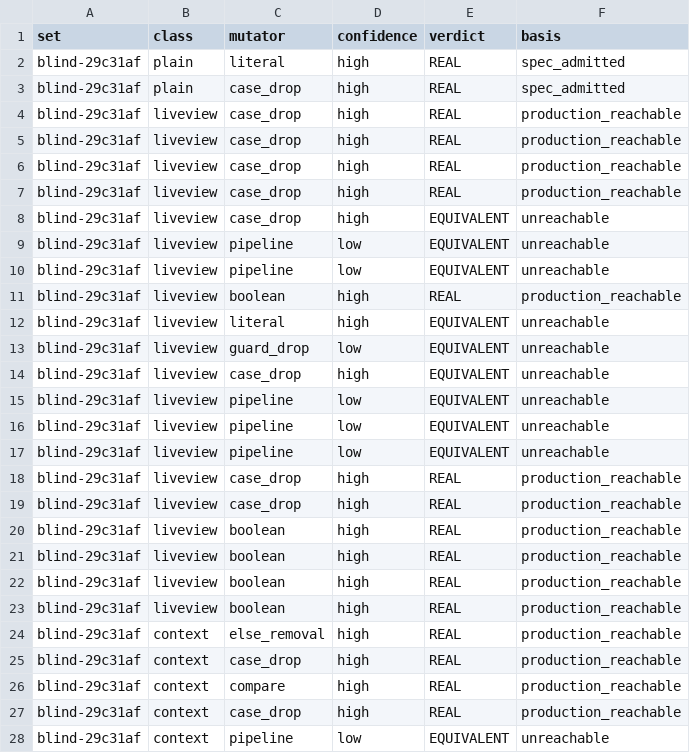
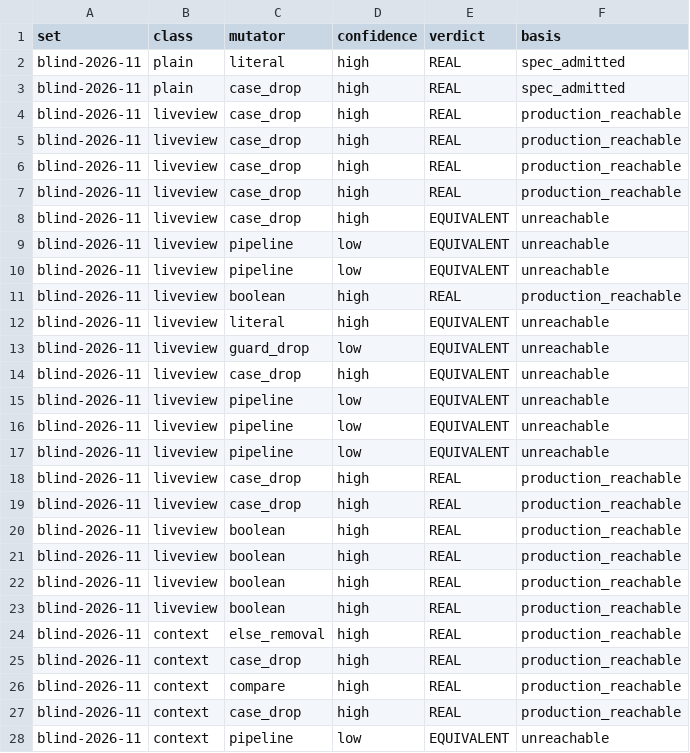
Before and after one commit to iautom8things/mutagen_ex, a CSV file: docs/precision/blind-2026-11.csv, drawn as a sheet; only a part is shown; the diff covers the shown part only.

```diff
--- a/docs/precision/blind-2026-11.csv
+++ b/docs/precision/blind-2026-11.csv
@@ -1,28 +1,28 @@
 set,class,mutator,confidence,verdict,basis
-blind-29c31af,plain,literal,high,REAL,spec_admitted
-blind-29c31af,plain,case_drop,high,REAL,spec_admitted
-blind-29c31af,liveview,case_drop,high,REAL,production_reachable
-blind-29c31af,liveview,case_drop,high,REAL,production_reachable
-blind-29c31af,liveview,case_drop,high,REAL,production_reachable
-blind-29c31af,liveview,case_drop,high,REAL,production_reachable
-blind-29c31af,liveview,case_drop,high,EQUIVALENT,unreachable
-blind-29c31af,liveview,pipeline,low,EQUIVALENT,unreachable
-blind-29c31af,liveview,pipeline,low,EQUIVALENT,unreachable
-blind-29c31af,liveview,boolean,high,REAL,production_reachable
-blind-29c31af,liveview,literal,high,EQUIVALENT,unreachable
-blind-29c31af,liveview,guard_drop,low,EQUIVALENT,unreachable
-blind-29c31af,liveview,case_drop,high,EQUIVALENT,unreachable
-blind-29c31af,liveview,pipeline,low,EQUIVALENT,unreachable
-blind-29c31af,liveview,pipeline,low,EQUIVALENT,unreachable
-blind-29c31af,liveview,pipeline,low,EQUIVALENT,unreachable
-blind-29c31af,liveview,case_drop,high,REAL,production_reachable
-blind-29c31af,liveview,case_drop,high,REAL,production_reachable
-blind-29c31af,liveview,boolean,high,REAL,production_reachable
-blind-29c31af,liveview,boolean,high,REAL,production_reachable
-blind-29c31af,liveview,boolean,high,REAL,production_reachable
-blind-29c31af,liveview,boolean,high,REAL,production_reachable
-blind-29c31af,context,else_removal,high,REAL,production_reachable
-blind-29c31af,context,case_drop,high,REAL,production_reachable
-blind-29c31af,context,compare,high,REAL,production_reachable
-blind-29c31af,context,case_drop,high,REAL,production_reachable
-blind-29c31af,context,pipeline,low,EQUIVALENT,unreachable
+blind-2026-11,plain,literal,high,REAL,spec_admitted
+blind-2026-11,plain,case_drop,high,REAL,spec_admitted
+blind-2026-11,liveview,case_drop,high,REAL,production_reachable
+blind-2026-11,liveview,case_drop,high,REAL,production_reachable
+blind-2026-11,liveview,case_drop,high,REAL,production_reachable
+blind-2026-11,liveview,case_drop,high,REAL,production_reachable
+blind-2026-11,liveview,case_drop,high,EQUIVALENT,unreachable
+blind-2026-11,liveview,pipeline,low,EQUIVALENT,unreachable
+blind-2026-11,liveview,pipeline,low,EQUIVALENT,unreachable
+blind-2026-11,liveview,boolean,high,REAL,production_reachable
+blind-2026-11,liveview,literal,high,EQUIVALENT,unreachable
+blind-2026-11,liveview,guard_drop,low,EQUIVALENT,unreachable
+blind-2026-11,liveview,case_drop,high,EQUIVALENT,unreachable
+blind-2026-11,liveview,pipeline,low,EQUIVALENT,unreachable
+blind-2026-11,liveview,pipeline,low,EQUIVALENT,unreachable
+blind-2026-11,liveview,pipeline,low,EQUIVALENT,unreachable
+blind-2026-11,liveview,case_drop,high,REAL,production_reachable
+blind-2026-11,liveview,case_drop,high,REAL,production_reachable
+blind-2026-11,liveview,boolean,high,REAL,production_reachable
+blind-2026-11,liveview,boolean,high,REAL,production_reachable
+blind-2026-11,liveview,boolean,high,REAL,production_reachable
+blind-2026-11,liveview,boolean,high,REAL,production_reachable
+blind-2026-11,context,else_removal,high,REAL,production_reachable
+blind-2026-11,context,case_drop,high,REAL,production_reachable
+blind-2026-11,context,compare,high,REAL,production_reachable
+blind-2026-11,context,case_drop,high,REAL,production_reachable
+blind-2026-11,context,pipeline,low,EQUIVALENT,unreachable
```
Also changed, not shown: 29 edited cells elsewhere in this file, 15 other files.
